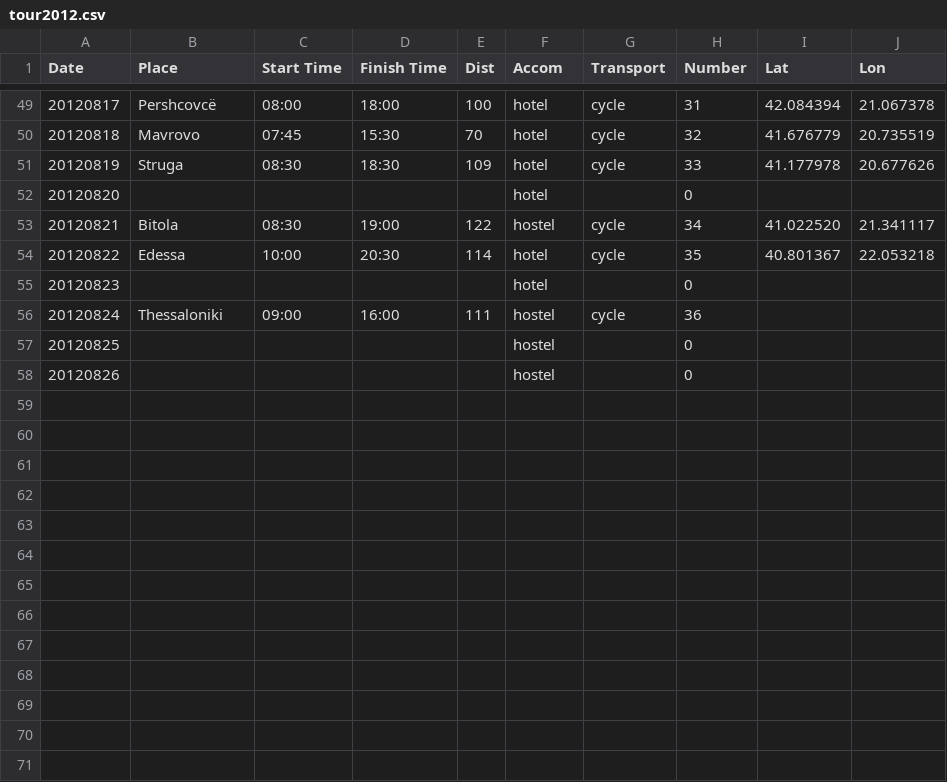
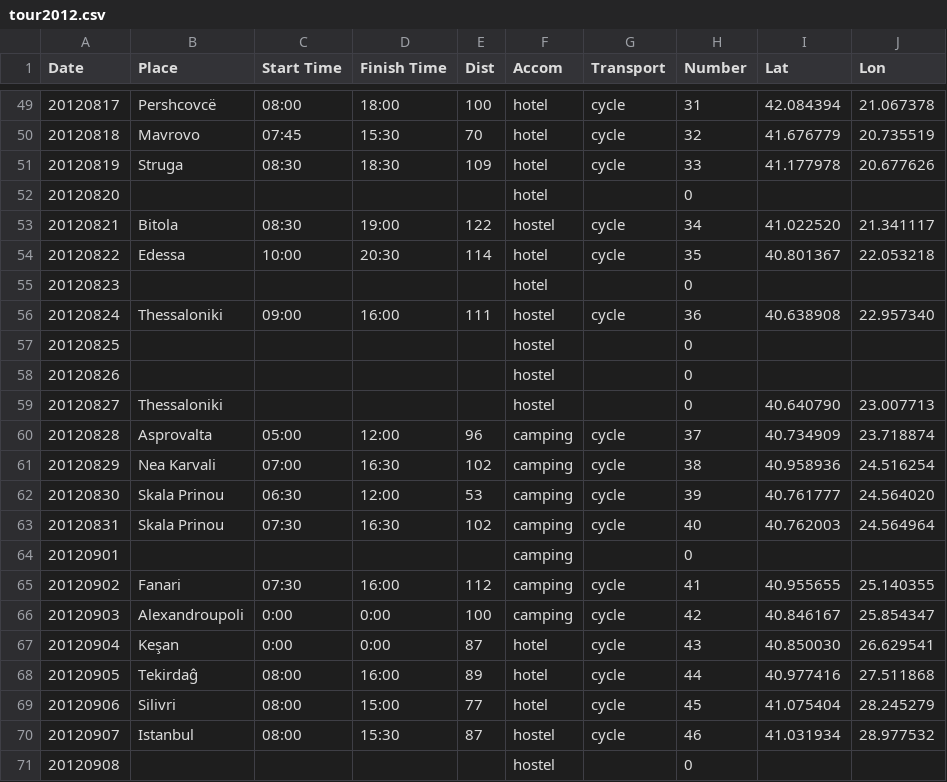
Before and after one commit to rvl/tour, a CSV file: tour2012.csv, drawn as a sheet; only a part is shown, gaps mark what is left out.

```diff
--- a/tour2012.csv
+++ b/tour2012.csv
@@ -55,4 +55,17 @@ Date,Place,Start Time,Finish Time,Dist,Accom,Transport,Number,Lat,Lon
 20120823,,,,,hotel,,0,,
-20120824,Thessaloniki,09:00,16:00,111,hostel,cycle,36,,
+20120824,Thessaloniki,09:00,16:00,111,hostel,cycle,36,40.638908,22.957340
 20120825,,,,,hostel,,0,,
 20120826,,,,,hostel,,0,,
+20120827,Thessaloniki,,,,hostel,,0,40.640790,23.007713
+20120828,Asprovalta,05:00,12:00,96,camping,cycle,37,40.734909,23.718874
+20120829,Nea Karvali,07:00,16:30,102,camping,cycle,38,40.958936,24.516254
+20120830,Skala Prinou,06:30,12:00,53,camping,cycle,39,40.761777,24.564020
+20120831,Skala Prinou,07:30,16:30,102,camping,cycle,40,40.762003,24.564964
+20120901,,,,,camping,,0,,
+20120902,Fanari,07:30,16:00,112,camping,cycle,41,40.955655,25.140355
+20120903,Alexandroupoli,0:00,0:00,100,camping,cycle,42,40.846167,25.854347
+20120904,Keşan,0:00,0:00,87,hotel,cycle,43,40.850030,26.629541
+20120905,Tekirdaĝ,08:00,16:00,89,hotel,cycle,44,40.977416,27.511868
+20120906,Silivri,08:00,15:00,77,hotel,cycle,45,41.075404,28.245279
+20120907,Istanbul,08:00,15:30,87,hostel,cycle,46,41.031934,28.977532
+20120908,,,,,hostel,,0,,
```
Also changed, not shown: 1 other file.
